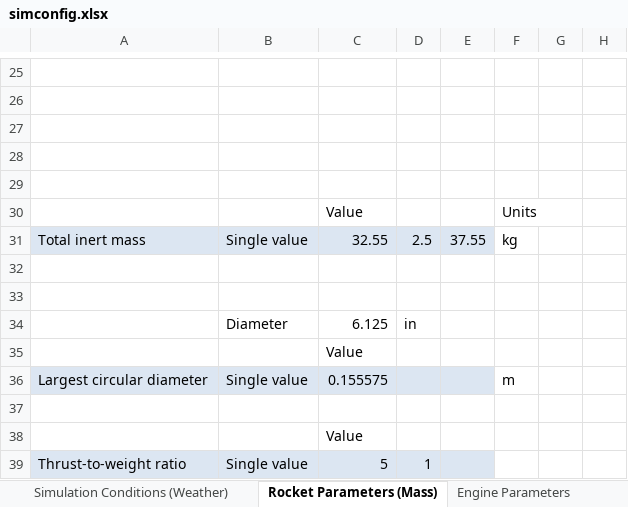
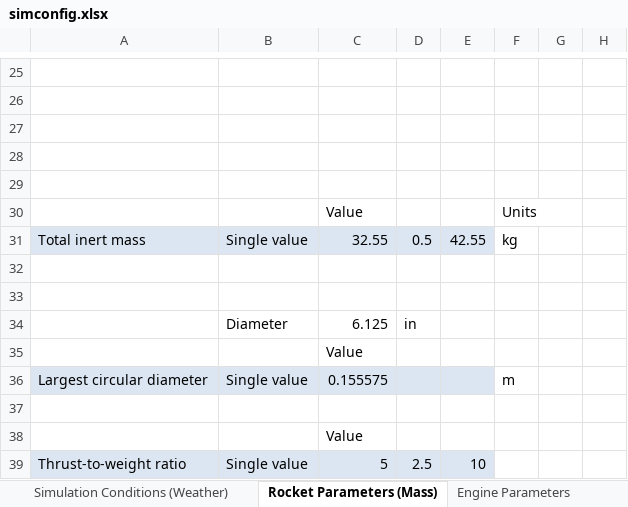
Before and after one commit to UAH-IREC/IREC-ROCSIM, an Excel workbook: simconfig.xlsx, sheet Rocket Parameters (Mass), drawn as a sheet; only a part is shown, gaps mark what is left out; values as stored, in another font and other column widths than the file's, no borders; the diff names each change by its address in the sheet, - before the commit and + after, or states it on an @@ line.

```diff
--- a/simconfig.xlsx (sheet Rocket Parameters (Mass))
+++ b/simconfig.xlsx (sheet Rocket Parameters (Mass))
-D31: 2.5
+D31: 0.5
-E31: 37.55
+E31: 42.55
-D39: 1
+D39: 2.5
-E39: (empty)
+E39: 10
```
Also changed, not shown: sheet Propellant Parameters (Tanks), sheet Simulation Conditions (Weather), formulas that keep their value, 34 other files.
